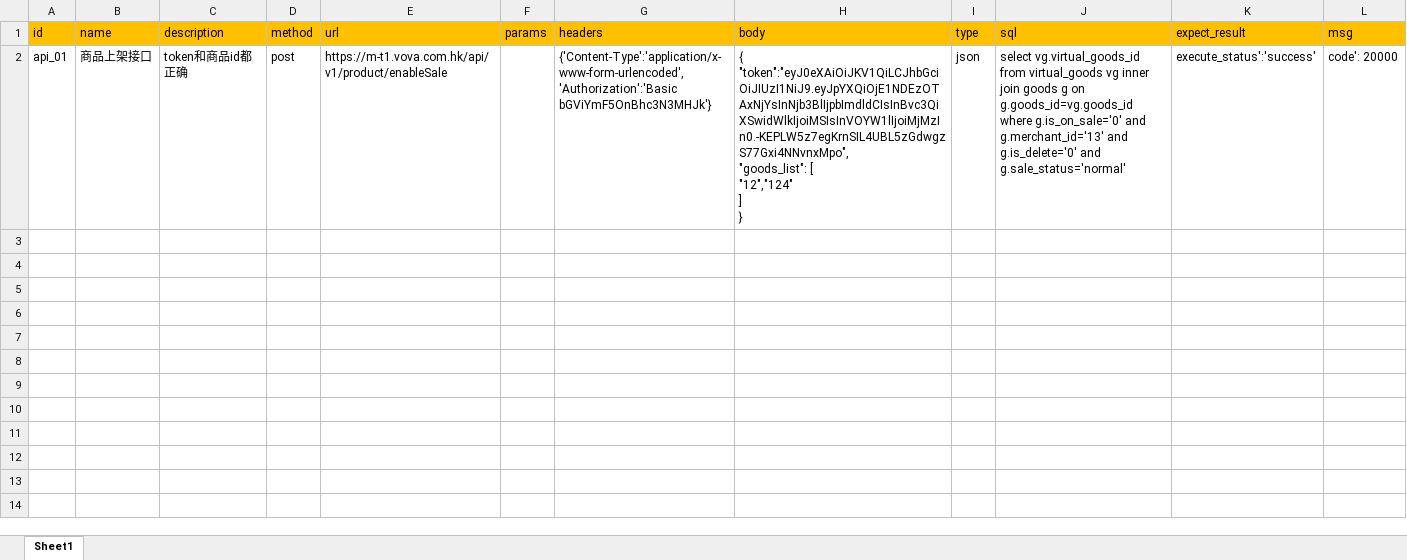
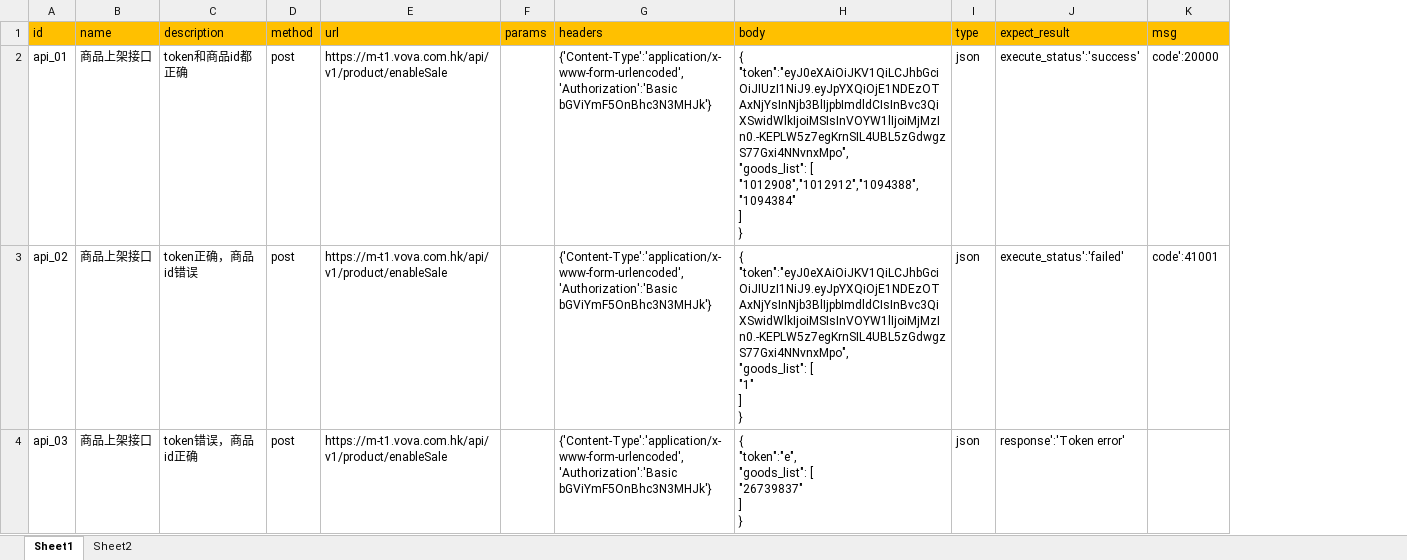
Before and after one commit to learning9423/Merchant, an Excel workbook: data/ableSale&enableSale_api.xlsx, sheet Sheet1, drawn as a sheet; values as stored, in another font and other column widths than the file's, no borders; removed rows and columns are numbered as before the commit, all else as after; ↵ is a line break in a cell; the diff names each change by its address in the sheet, - before the commit and + after, or states it on an @@ line.

Commit message:
数据驱动Excel
Signed-off-by: jgli <jiangang.li@vova.com.hk>

```diff
--- a/data/ableSale&enableSale_api.xlsx (sheet Sheet1)
+++ b/data/ableSale&enableSale_api.xlsx (sheet Sheet1)
+sheet tab: Sheet2
-column J (sql), row 2: select vg.virtual_goods_id from virtual_goods vg inner join goods g on g.goods_id=vg.goods_id where g.is_on_sale='0' and g.merchant_id='13' and g.is_delete='0' and g.sale_status='normal'
-H2 (body): …"goods_list": [ ↵ "12","124" ↵ ] ↵ }
+H2 (body): …"goods_list": [ ↵ "1012908","1012912","1094388","1094384" ↵ ] ↵ }
-K2 (msg): code': 20000
+K2 (msg): code':20000
+row 3: api_02 | 商品上架接口 | token正确，商品id错误 | post | https://m-t1.vova.com.hk/api/v1/product/enableSale |  | {'Content-Type':'application/x-www-form-urlencoded','Authorization':'Basic bGViYmF5OnBhc3N3MHJk'} | { ↵ "token":"eyJ0eXAiOiJKV1QiLCJhbGciOiJIUzI1NiJ9.eyJpYXQiOjE1NDEzOTAxNjYsInNjb3BlIjpbImdldCIsInBvc3QiXSwidWlkIjoiMSIsInVOYW1lIjoiMjMzIn0.-KEPLW5z7egKrnSIL4UBL5zGdwgzS77Gxi4NNvnxMpo", ↵ "goods_list": [ ↵ "1" ↵ ] ↵ } | json | execute_status':'failed' | code':41001
+row 4: api_03 | 商品上架接口 | token错误，商品id正确 | post | https://m-t1.vova.com.hk/api/v1/product/enableSale |  | {'Content-Type':'application/x-www-form-urlencoded','Authorization':'Basic bGViYmF5OnBhc3N3MHJk'} | { ↵ "token":"e", ↵ "goods_list": [ ↵ "26739837" ↵ ] ↵ } | json | response':'Token error'
```
Also changed, not shown: 6 other files.
